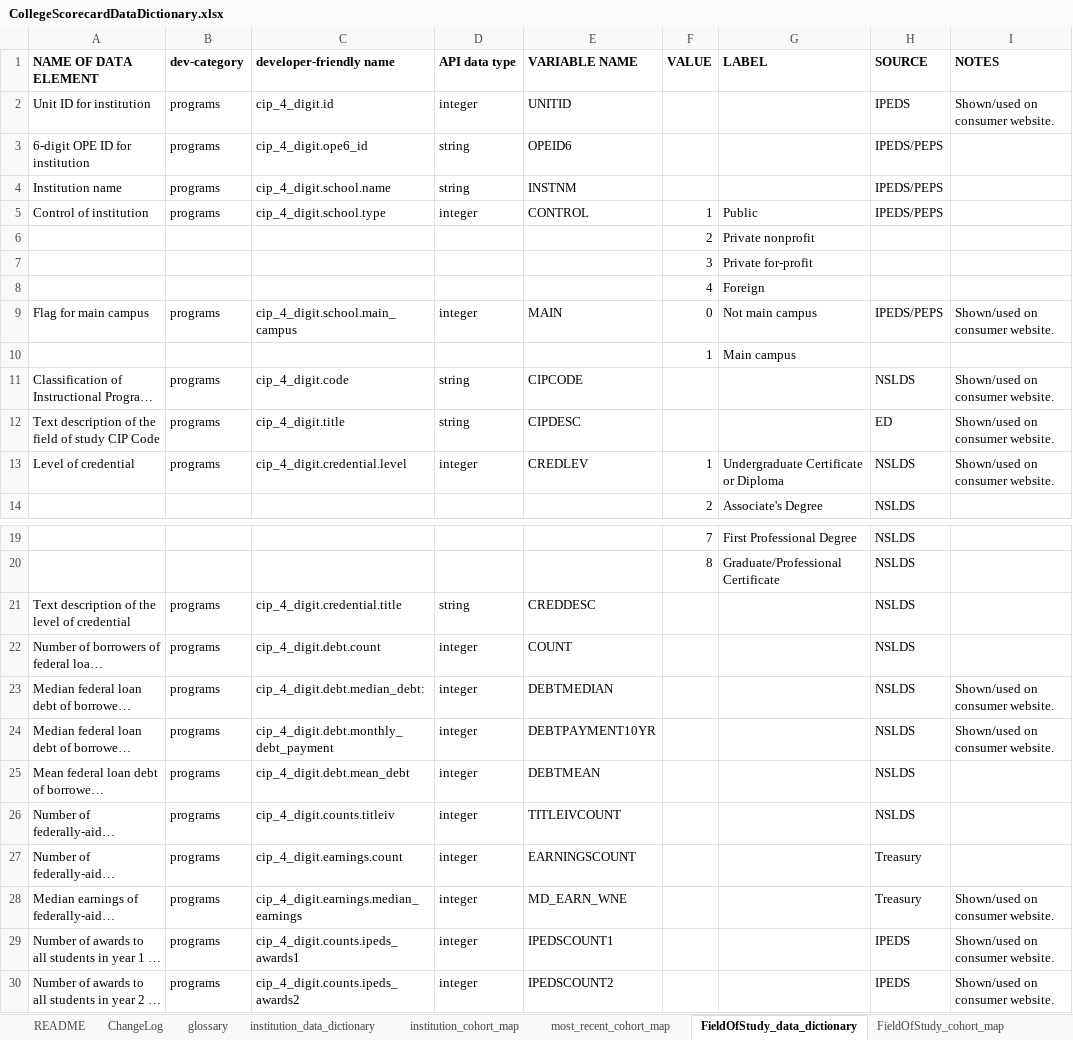
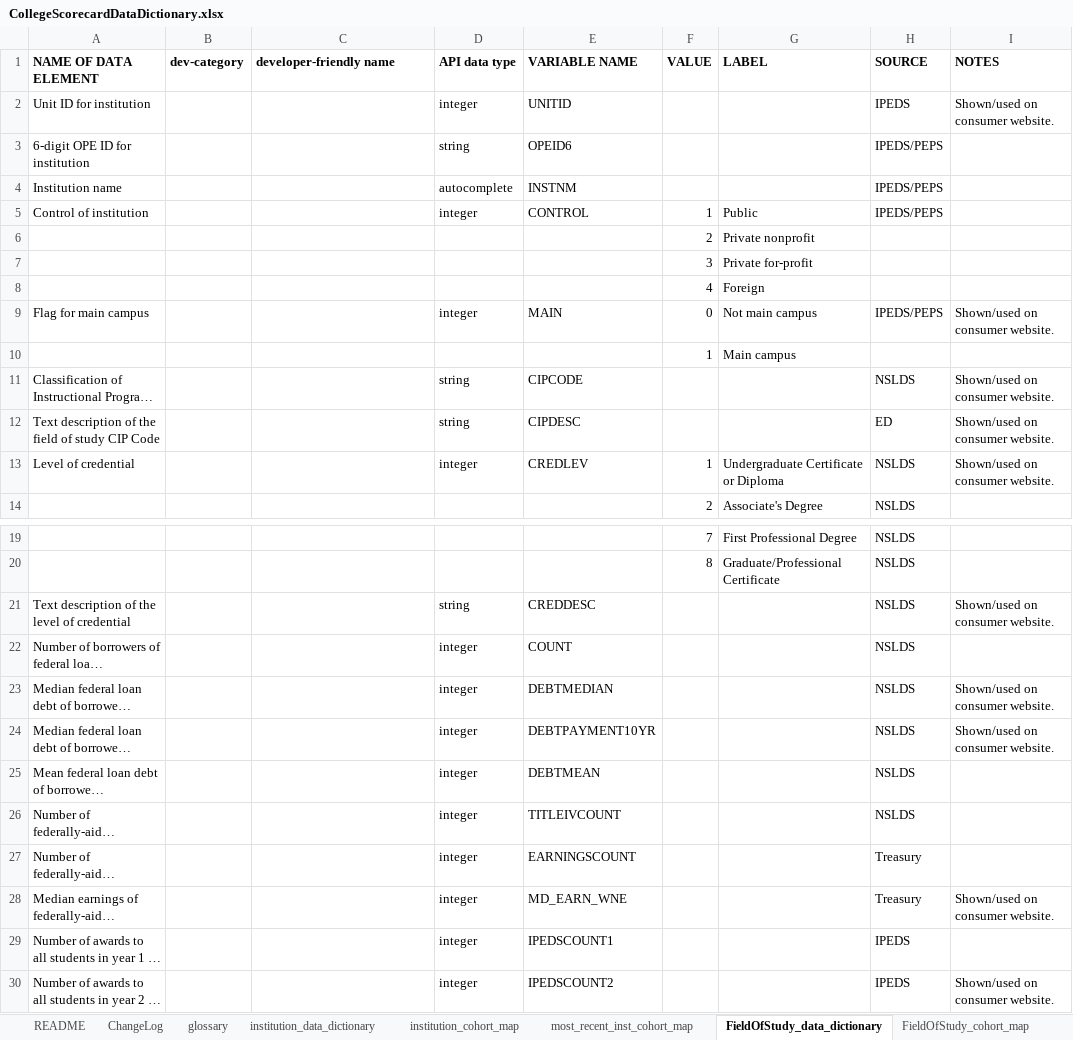
Before and after one commit to RTICWDT/college-scorecard, an Excel workbook: assets/CollegeScorecardDataDictionary.xlsx, sheet FieldOfStudy_data_dictionary, drawn as a sheet; only a part is shown, gaps mark what is left out; long unchanged cells end in …; values as stored, in another font and other column widths than the file's, no borders; conditional formats not drawn; the diff names each change by its address in the sheet, - before the commit and + after, or states it on an @@ line.

```diff
--- a/assets/CollegeScorecardDataDictionary.xlsx (sheet FieldOfStudy_data_dictionary)
+++ b/assets/CollegeScorecardDataDictionary.xlsx (sheet FieldOfStudy_data_dictionary)
-sheet tab: most_recent_cohort_map
+sheet tab: most_recent_inst_cohort_map
-B2:B5 (dev-category): programs
+B2:B5 (dev-category): (empty)
-C2 (developer-friendly name): cip_4_digit.id
+C2 (developer-friendly name): (empty)
-C3 (developer-friendly name): cip_4_digit.ope6_id
+C3 (developer-friendly name): (empty)
-C4 (developer-friendly name): cip_4_digit.school.name
+C4 (developer-friendly name): (empty)
-D4 (API data type): string
+D4 (API data type): autocomplete
-C5 (developer-friendly name): cip_4_digit.school.type
+C5 (developer-friendly name): (empty)
-B9 (dev-category): programs
+B9 (dev-category): (empty)
-C9 (developer-friendly name): cip_4_digit.school.main_campus
+C9 (developer-friendly name): (empty)
-B11:B13 (dev-category): programs
+B11:B13 (dev-category): (empty)
-C11 (developer-friendly name): cip_4_digit.code
+C11 (developer-friendly name): (empty)
-C12 (developer-friendly name): cip_4_digit.title
+C12 (developer-friendly name): (empty)
-C13 (developer-friendly name): cip_4_digit.credential.level
+C13 (developer-friendly name): (empty)
-B21:B30 (dev-category): programs
+B21:B30 (dev-category): (empty)
-C21 (developer-friendly name): cip_4_digit.credential.title
+C21 (developer-friendly name): (empty)
-I21 (NOTES): (empty)
+I21 (NOTES): Shown/used on consumer website.
-C22 (developer-friendly name): cip_4_digit.debt.count
+C22 (developer-friendly name): (empty)
-C23 (developer-friendly name): cip_4_digit.debt.median_debt:
+C23 (developer-friendly name): (empty)
-C24 (developer-friendly name): cip_4_digit.debt.monthly_debt_payment
+C24 (developer-friendly name): (empty)
-C25 (developer-friendly name): cip_4_digit.debt.mean_debt
+C25 (developer-friendly name): (empty)
-C26 (developer-friendly name): cip_4_digit.counts.titleiv
+C26 (developer-friendly name): (empty)
-C27 (developer-friendly name): cip_4_digit.earnings.count
+C27 (developer-friendly name): (empty)
-C28 (developer-friendly name): cip_4_digit.earnings.median_earnings
+C28 (developer-friendly name): (empty)
-C29 (developer-friendly name): cip_4_digit.counts.ipeds_awards1
+C29 (developer-friendly name): (empty)
-I29 (NOTES): Shown/used on consumer website.
+I29 (NOTES): (empty)
-C30 (developer-friendly name): cip_4_digit.counts.ipeds_awards2
+C30 (developer-friendly name): (empty)
```
Also changed, not shown: sheet institution_data_dictionary, sheet most_recent_inst_cohort_map, sheet institution_cohort_map, sheet glossary, sheet README, sheet ChangeLog, 1 more sheet, 3 other files.
